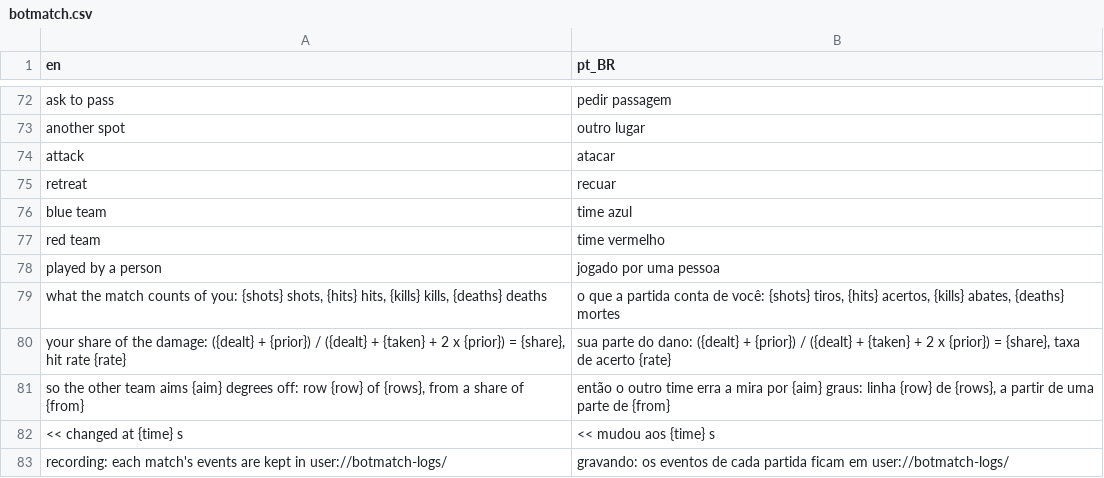
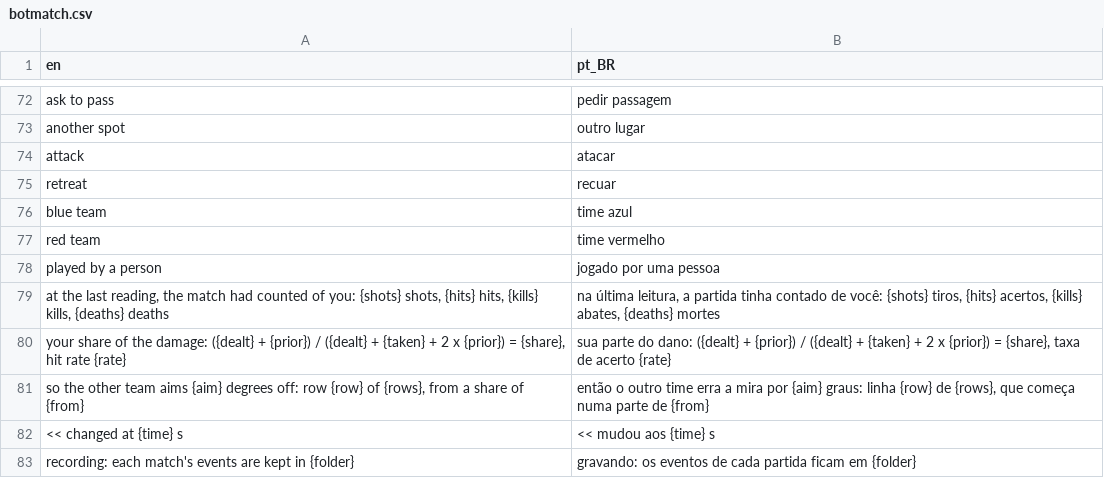
Before and after one commit to boscocp/game-ai-kit, a CSV file: godot/locale/botmatch.csv, drawn as a sheet; only a part is shown, gaps mark what is left out.

Commit message:
fix: T100 review -- N14 reach, the knob on a change of seat (wave 121)
N14 now also reads every script naming MatchDifficulty and refuses any
file read in its targets, and the scripts that check the model are handed
their vectors and logs by readers that hold none. BotMatch.seat_person
moves the knob at once when the person gives a bot back or changes side.
The event log carries its table and last step, and a suite replays one
read back from disk. The page calls N14 a net, with the review record.

```diff
--- a/godot/locale/botmatch.csv
+++ b/godot/locale/botmatch.csv
@@ -78,6 +78,6 @@ red team,time vermelho
 played by a person,jogado por uma pessoa
-"what the match counts of you: {shots} shots, {hits} hits, {kills} kills, {deaths} deaths","o que a partida conta de você: {shots} tiros, {hits} acertos, {kills} abates, {deaths} mortes"
+"at the last reading, the match had counted of you: {shots} shots, {hits} hits, {kills} kills, {deaths} deaths","na última leitura, a partida tinha contado de você: {shots} tiros, {hits} acertos, {kills} abates, {deaths} mortes"
 "your share of the damage: ({dealt} + {prior}) / ({dealt} + {taken} + 2 x {prior}) = {share}, hit rate {rate}","sua parte do dano: ({dealt} + {prior}) / ({dealt} + {taken} + 2 x {prior}) = {share}, taxa de acerto {rate}"
-"so the other team aims {aim} degrees off: row {row} of {rows}, from a share of {from}","então o outro time erra a mira por {aim} graus: linha {row} de {rows}, a partir de uma parte de {from}"
+"so the other team aims {aim} degrees off: row {row} of {rows}, from a share of {from}","então o outro time erra a mira por {aim} graus: linha {row} de {rows}, que começa numa parte de {from}"
 "  << changed at {time} s","  << mudou aos {time} s"
-recording: each match's events are kept in user://botmatch-logs/,gravando: os eventos de cada partida ficam em user://botmatch-logs/
+recording: each match's events are kept in {folder},gravando: os eventos de cada partida ficam em {folder}
```
Also changed, not shown: 22 other files.
